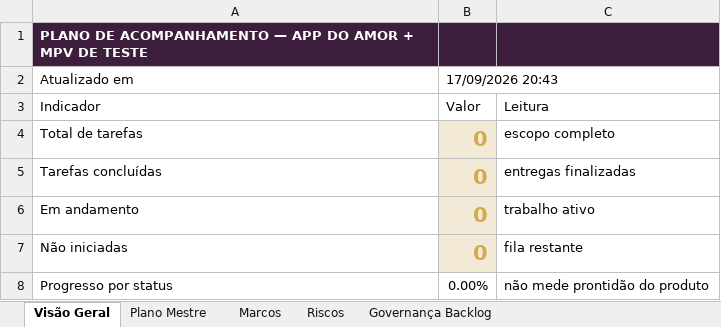
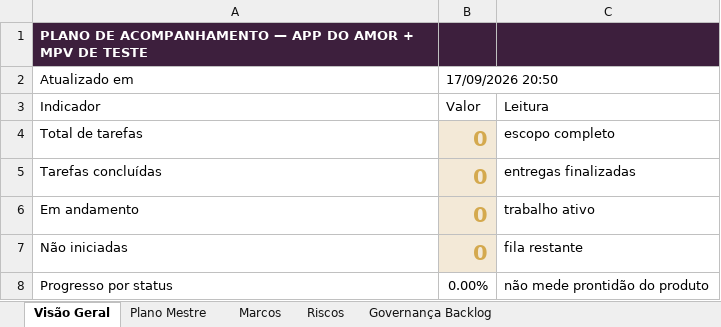
Before and after one commit to tatyelopes/APPDOAMOR, an Excel workbook: Plano de trabalho/acompanhamento-app-do-amor.xlsx, sheet Visão Geral, drawn as a sheet; only a part is shown; values as stored, in another font and other column widths than the file's, no borders; the diff names each change by its address in the sheet, - before the commit and + after, or states it on an @@ line.

```diff
--- a/Plano de trabalho/acompanhamento-app-do-amor.xlsx (sheet Visão Geral)
+++ b/Plano de trabalho/acompanhamento-app-do-amor.xlsx (sheet Visão Geral)
-B2: 17/09/2026 20:43
+B2: 17/09/2026 20:50
```
Also changed, not shown: sheet Plano Mestre, 2 other files.
